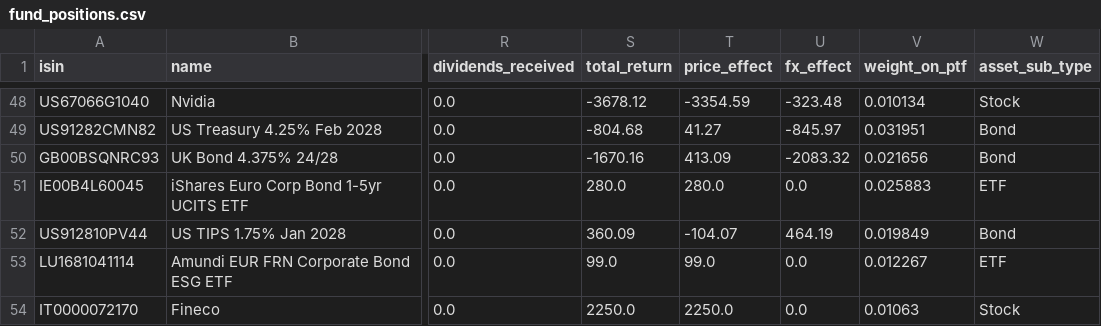
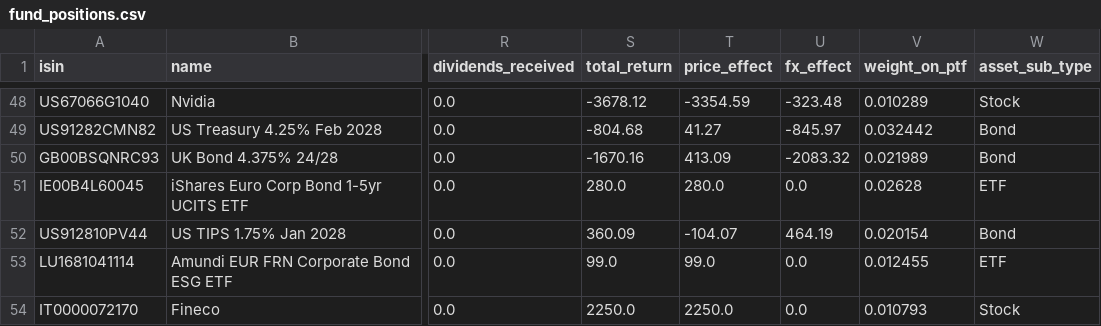
Before and after one commit to Sbirrondi/sfc-portfolio-tracker, a CSV file: data/fund_positions.csv, drawn as a sheet; only a part is shown, gaps mark what is left out; the diff covers the shown part only; the diff names each change by its address in the sheet, - before the commit and + after, or states it on an @@ line.

```diff
--- a/data/fund_positions.csv
+++ b/data/fund_positions.csv
-V48 (weight_on_ptf): 0.010134
+V48 (weight_on_ptf): 0.010289
-V49 (weight_on_ptf): 0.031951
+V49 (weight_on_ptf): 0.032442
-V50 (weight_on_ptf): 0.021656
+V50 (weight_on_ptf): 0.021989
-V51 (weight_on_ptf): 0.025883
+V51 (weight_on_ptf): 0.02628
-V52 (weight_on_ptf): 0.019849
+V52 (weight_on_ptf): 0.020154
-V53 (weight_on_ptf): 0.012267
+V53 (weight_on_ptf): 0.012455
-V54 (weight_on_ptf): 0.01063
+V54 (weight_on_ptf): 0.010793
```
Also changed, not shown: 55 edited cells elsewhere in this file, 1 other file.
